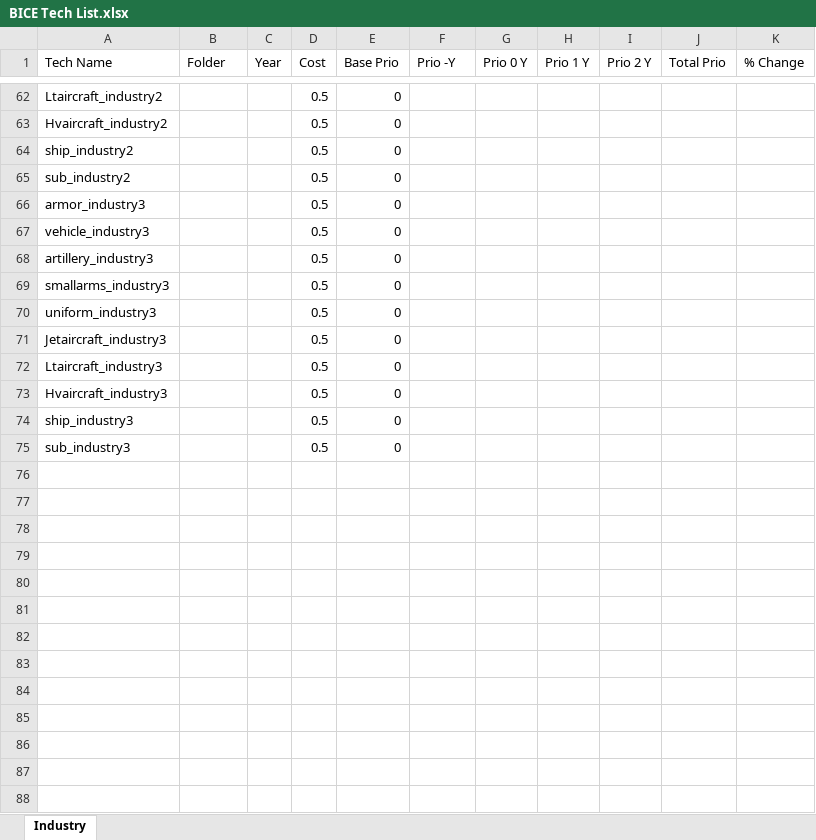
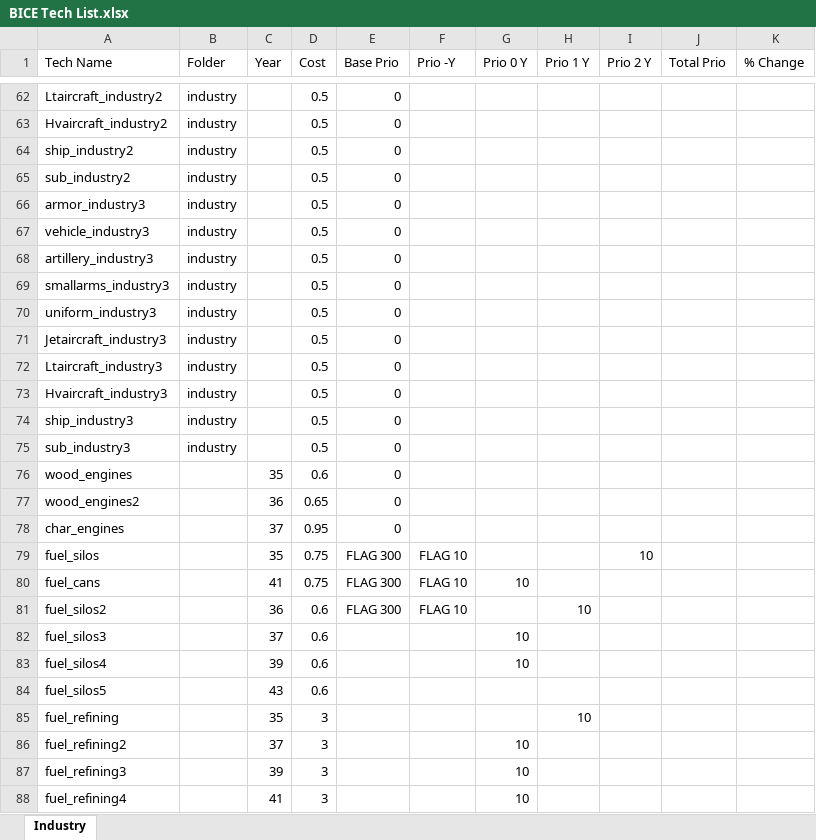
Before and after one commit to WithoutReason/BlackICE-Expanded, an Excel workbook: BiceExpanded EXTRAS/BICE Tech List.xlsx, sheet Industry, drawn as a sheet; only a part is shown, gaps mark what is left out; values as stored, in another font and other column widths than the file's, no borders; table styles not drawn; the diff covers the shown part only; the diff names each change by its address in the sheet, - before the commit and + after, or states it on an @@ line.

```diff
--- a/BiceExpanded EXTRAS/BICE Tech List.xlsx (sheet Industry)
+++ b/BiceExpanded EXTRAS/BICE Tech List.xlsx (sheet Industry)
-B62:B75 (Folder): (empty)
+B62:B75 (Folder): industry
+row 76: wood_engines |  | 35 | 0.6 | 0
+row 77: wood_engines2 |  | 36 | 0.65 | 0
+row 78: char_engines |  | 37 | 0.95 | 0
+row 79: fuel_silos |  | 35 | 0.75 | FLAG 300 | FLAG 10 |  |  | 10
+row 80: fuel_cans |  | 41 | 0.75 | FLAG 300 | FLAG 10 | 10
+row 81: fuel_silos2 |  | 36 | 0.6 | FLAG 300 | FLAG 10 |  | 10
+row 82: fuel_silos3 |  | 37 | 0.6 |  |  | 10
+row 83: fuel_silos4 |  | 39 | 0.6 |  |  | 10
+row 84: fuel_silos5 |  | 43 | 0.6
+row 85: fuel_refining |  | 35 | 3 |  |  |  | 10
+row 86: fuel_refining2 |  | 37 | 3 |  |  | 10
+row 87: fuel_refining3 |  | 39 | 3 |  |  | 10
+row 88: fuel_refining4 |  | 41 | 3 |  |  | 10
```
Also changed, not shown: 7 added rows and 54 edited cells elsewhere in this sheet, 10 other files.
